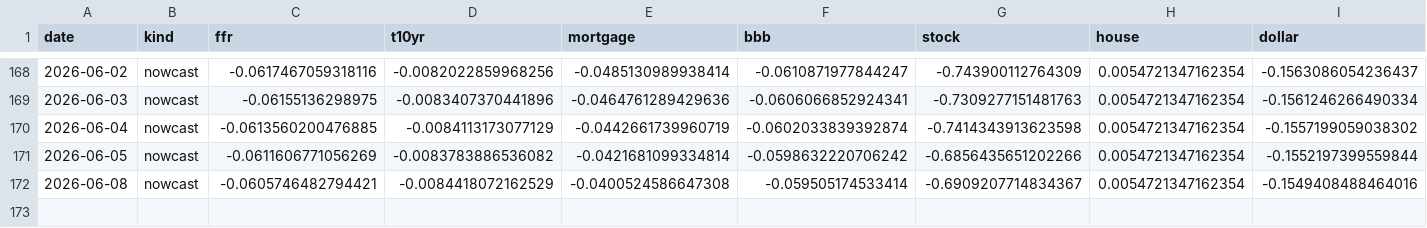
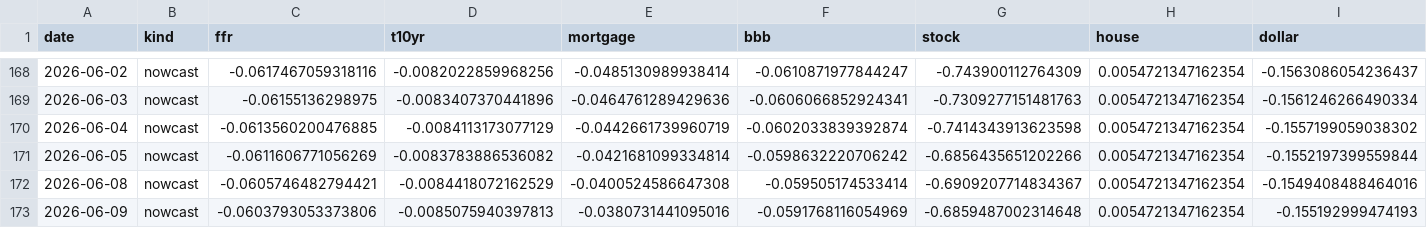
Before and after one commit to alp-simsek/fcistar, a CSV file: backend/data/output/fci_components.csv, drawn as a sheet; only a part is shown, gaps mark what is left out.

```diff
--- a/backend/data/output/fci_components.csv
+++ b/backend/data/output/fci_components.csv
@@ -172 +172,2 @@ date,kind,ffr,t10yr,mortgage,bbb,stock,house,dollar
 2026-06-08,nowcast,-0.0605746482794421,-0.0084418072162529,-0.0400524586647308,-0.059505174533414,-0.6909207714834367,0.0054721347162354,-0.1549408488464016
+2026-06-09,nowcast,-0.0603793053373806,-0.0085075940397813,-0.0380731441095016,-0.0591768116054969,-0.6859487002314648,0.0054721347162354,-0.155192999474193
```
Also changed, not shown: backend/data/output/fci_nowcast.csv, 1 other file.
